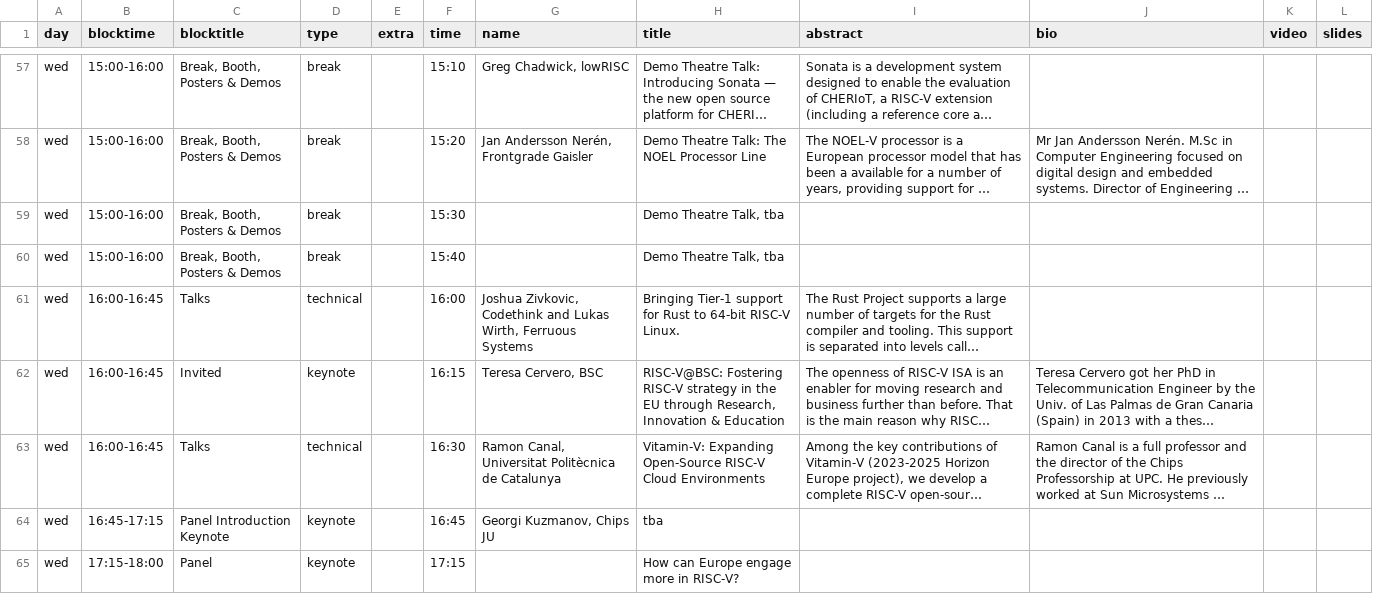
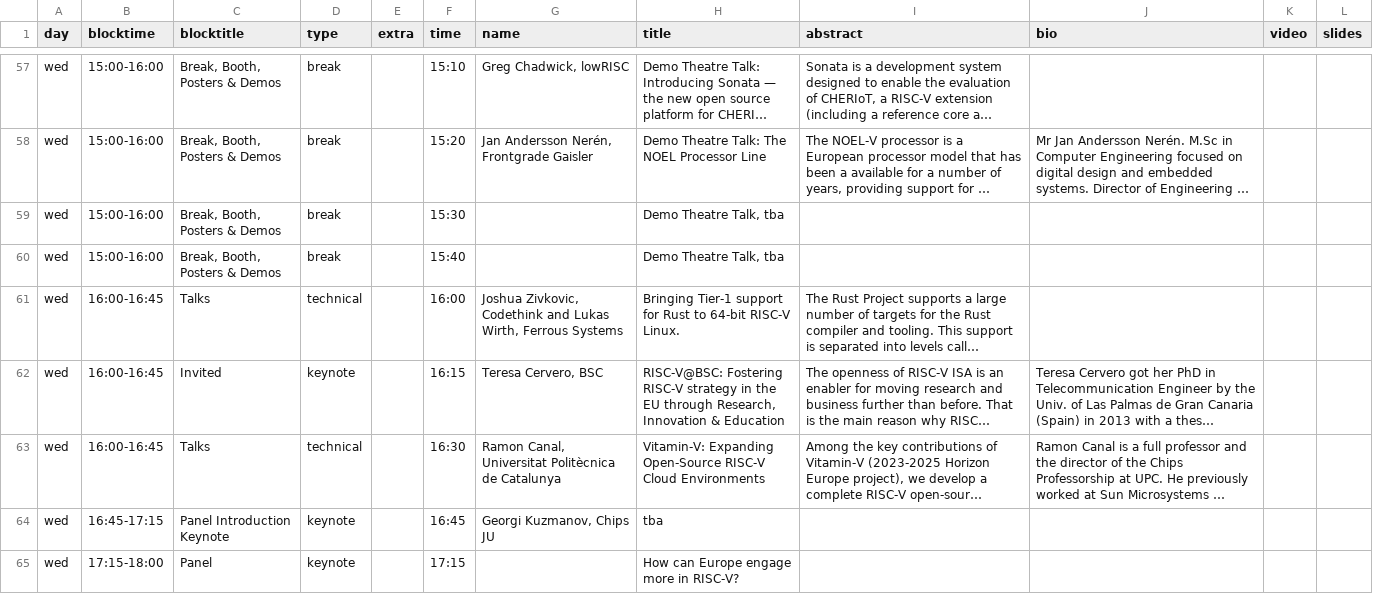
Before and after one commit to riscv-europe/summit-website-development, a CSV file: _data/summit24schedule.csv, drawn as a sheet; only a part is shown, gaps mark what is left out; long unchanged cells end in …; the diff covers the shown part only; the diff names each change by its address in the sheet, - before the commit and + after, or states it on an @@ line.

```diff
--- a/_data/summit24schedule.csv
+++ b/_data/summit24schedule.csv
-G61 (name): …Lukas Wirth, Ferruous Systems
+G61 (name): …Lukas Wirth, Ferrous Systems
```
Also changed, not shown: 1 added row and 9 edited cells elsewhere in this file.
